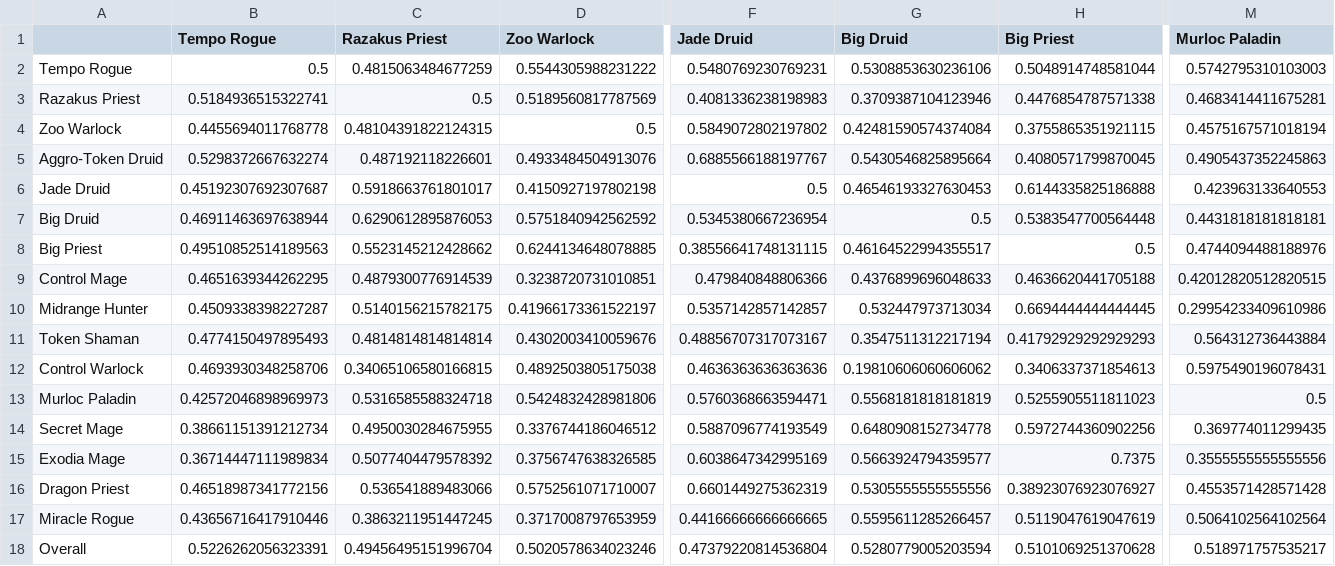
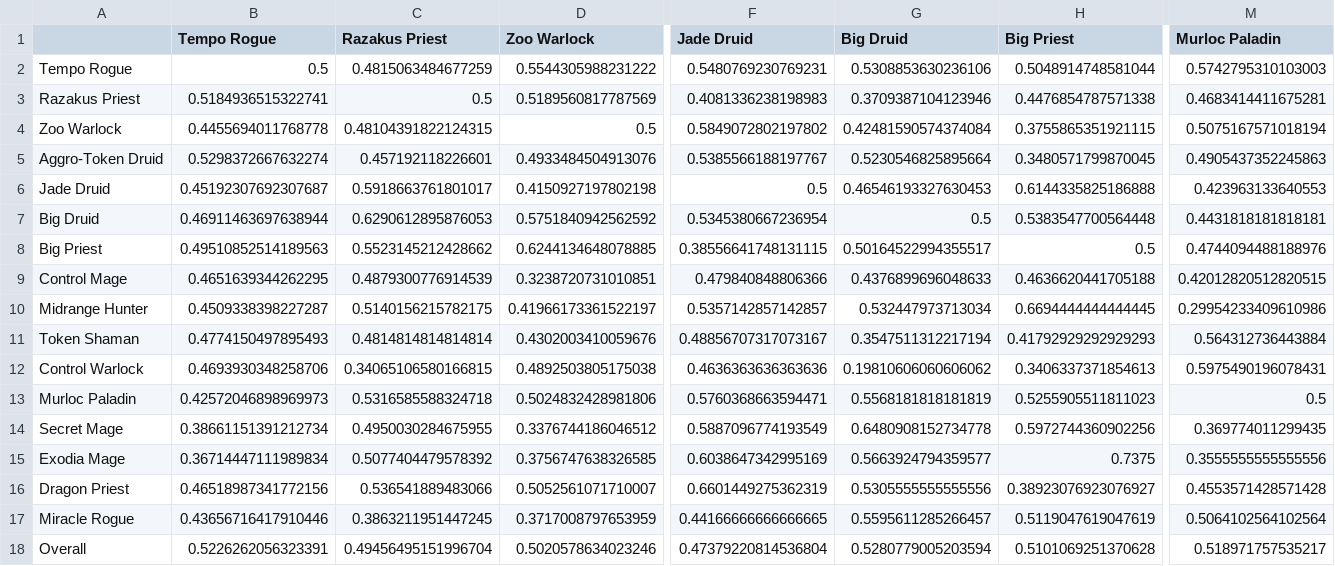
Before and after one commit to jegutman/hearthstone_decks, a CSV file: lineupSolver/vs1125.csv, drawn as a sheet; only a part is shown, gaps mark what is left out; the diff names each change by its address in the sheet, - before the commit and + after, or states it on an @@ line.

```diff
--- a/lineupSolver/vs1125.csv
+++ b/lineupSolver/vs1125.csv
-M4 (Murloc Paladin): 0.4575167571018194
+M4 (Murloc Paladin): 0.5075167571018194
-C5 (Razakus Priest): 0.487192118226601
+C5 (Razakus Priest): 0.457192118226601
-F5 (Jade Druid): 0.6885566188197767
+F5 (Jade Druid): 0.5385566188197767
-G5 (Big Druid): 0.5430546825895664
+G5 (Big Druid): 0.5230546825895664
-H5 (Big Priest): 0.4080571799870045
+H5 (Big Priest): 0.3480571799870045
-G8 (Big Druid): 0.46164522994355517
+G8 (Big Druid): 0.50164522994355517
-D13 (Zoo Warlock): 0.5424832428981806
+D13 (Zoo Warlock): 0.5024832428981806
-D16 (Zoo Warlock): 0.5752561071710007
+D16 (Zoo Warlock): 0.5052561071710007
```
Also changed, not shown: 1 other file.
